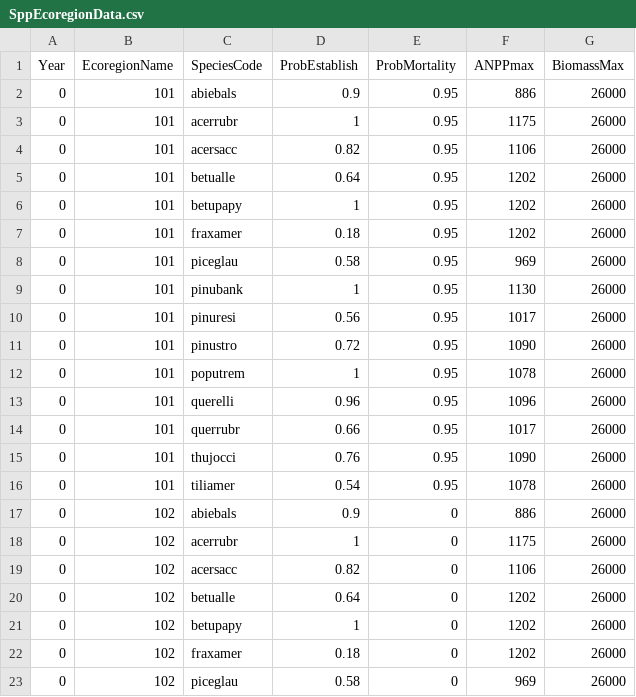
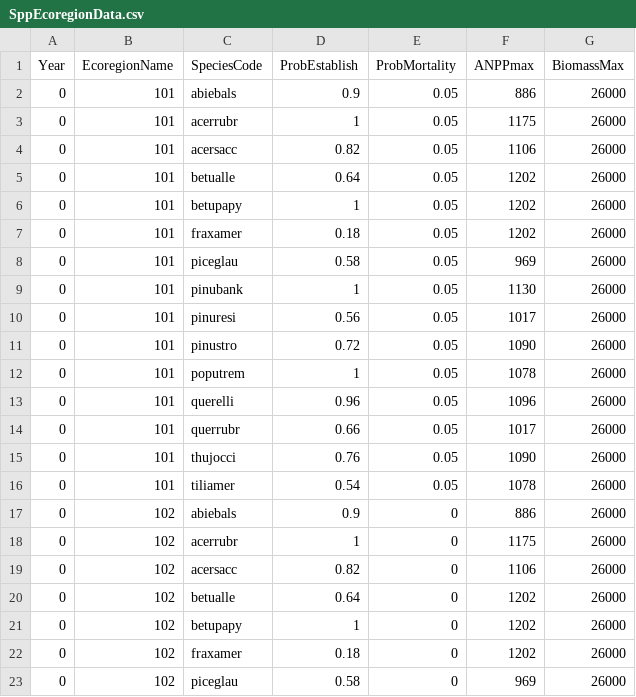
Before and after one commit to LANDIS-II-Foundation/Extension-Land-Use-Plus, a CSV file: testing/Core8.0-LUC4.0/SppEcoregionData.csv, drawn as a sheet; only a part is shown.

Commit message:
Add files via upload

```diff
--- a/testing/Core8.0-LUC4.0/SppEcoregionData.csv
+++ b/testing/Core8.0-LUC4.0/SppEcoregionData.csv
@@ -1,17 +1,17 @@
 Year,EcoregionName,SpeciesCode,ProbEstablish,ProbMortality,ANPPmax,BiomassMax
-0,101,abiebals,0.9,0.95,886,26000
-0,101,acerrubr,1,0.95,1175,26000
-0,101,acersacc,0.82,0.95,1106,26000
-0,101,betualle,0.64,0.95,1202,26000
-0,101,betupapy,1,0.95,1202,26000
-0,101,fraxamer,0.18,0.95,1202,26000
-0,101,piceglau,0.58,0.95,969,26000
-0,101,pinubank,1,0.95,1130,26000
-0,101,pinuresi,0.56,0.95,1017,26000
-0,101,pinustro,0.72,0.95,1090,26000
-0,101,poputrem,1,0.95,1078,26000
-0,101,querelli,0.96,0.95,1096,26000
-0,101,querrubr,0.66,0.95,1017,26000
-0,101,thujocci,0.76,0.95,1090,26000
-0,101,tiliamer,0.54,0.95,1078,26000
+0,101,abiebals,0.9,0.05,886,26000
+0,101,acerrubr,1,0.05,1175,26000
+0,101,acersacc,0.82,0.05,1106,26000
+0,101,betualle,0.64,0.05,1202,26000
+0,101,betupapy,1,0.05,1202,26000
+0,101,fraxamer,0.18,0.05,1202,26000
+0,101,piceglau,0.58,0.05,969,26000
+0,101,pinubank,1,0.05,1130,26000
+0,101,pinuresi,0.56,0.05,1017,26000
+0,101,pinustro,0.72,0.05,1090,26000
+0,101,poputrem,1,0.05,1078,26000
+0,101,querelli,0.96,0.05,1096,26000
+0,101,querrubr,0.66,0.05,1017,26000
+0,101,thujocci,0.76,0.05,1090,26000
+0,101,tiliamer,0.54,0.05,1078,26000
 0,102,abiebals,0.9,0,886,26000
```
